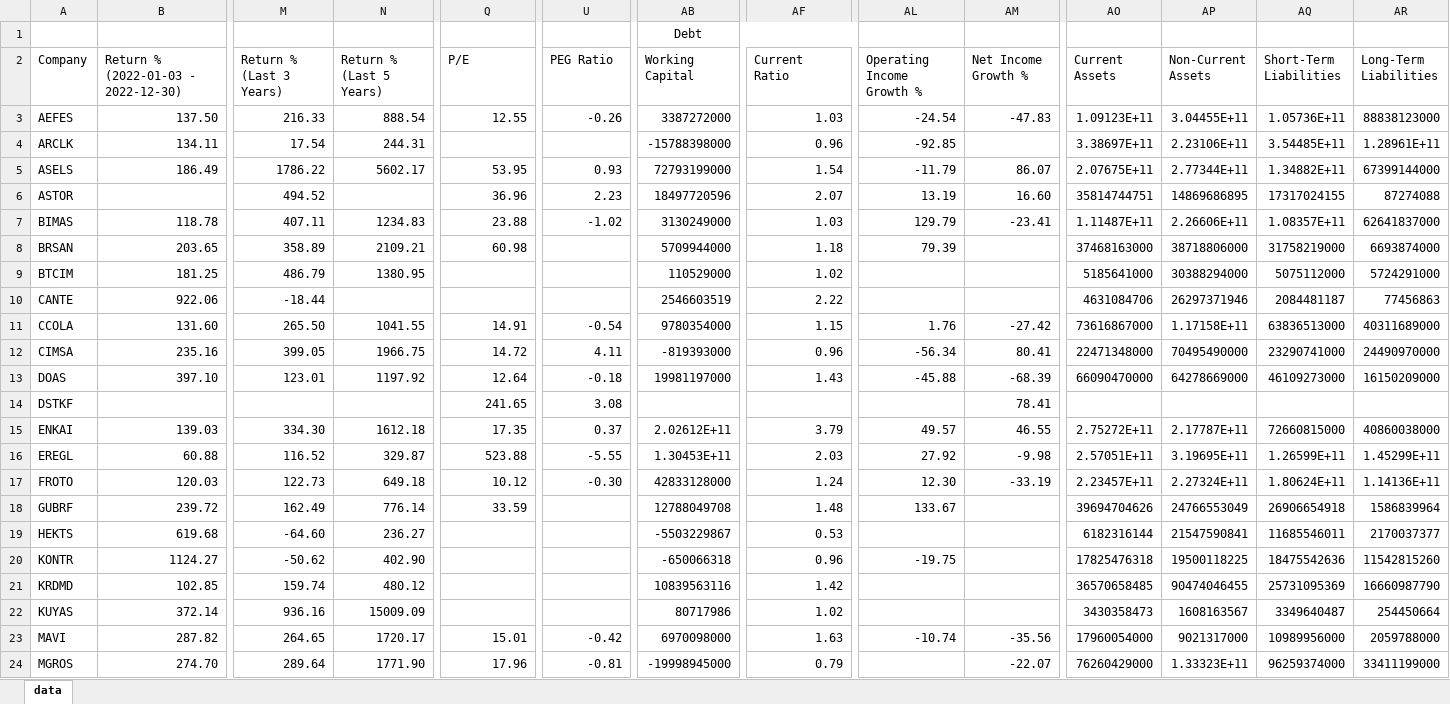
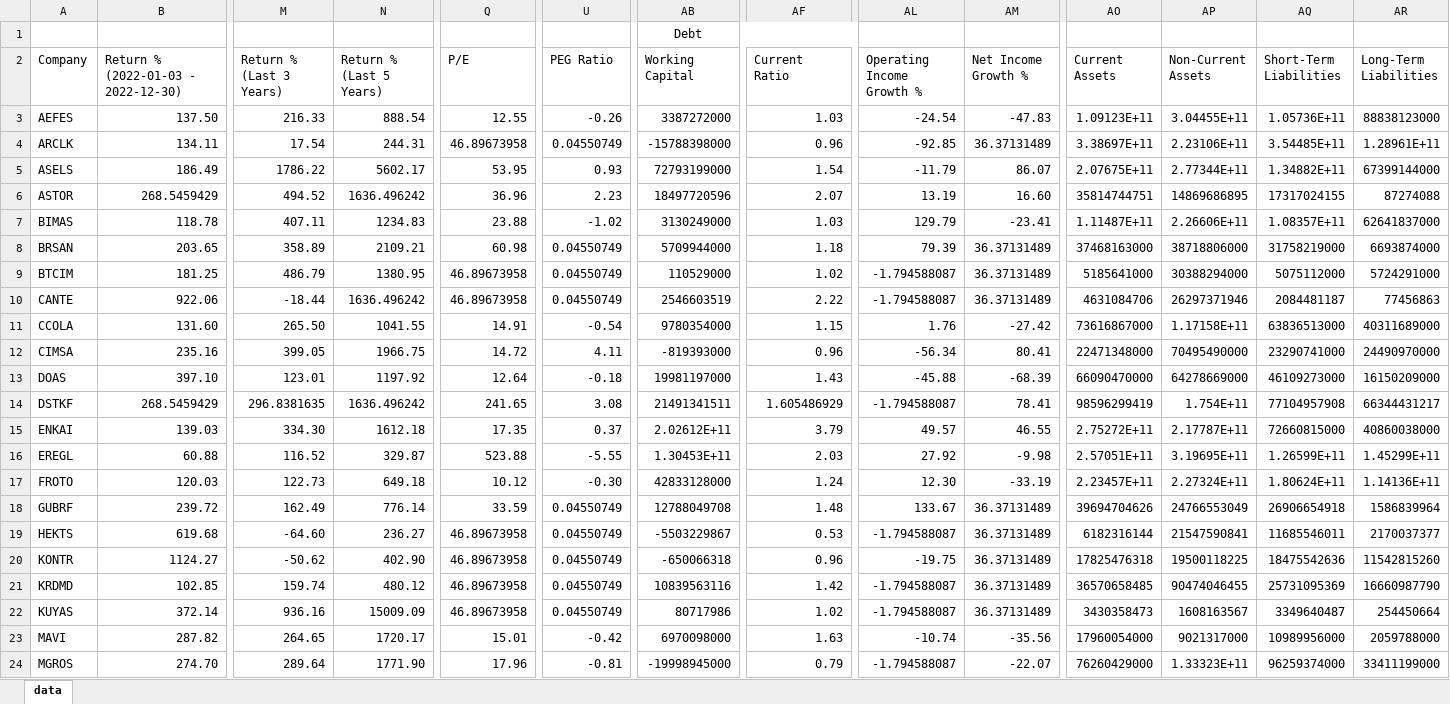
Before and after one commit to Salih04/capstone-financeIQ, an Excel workbook: 3.Datasets/2022stocks.xlsx, sheet data, drawn as a sheet; only a part is shown, gaps mark what is left out; values as stored, in another font and other column widths than the file's, no borders; the diff covers the shown part only; the diff names each change by its address in the sheet, - before the commit and + after, or states it on an @@ line.

```diff
--- a/3.Datasets/2022stocks.xlsx (sheet data)
+++ b/3.Datasets/2022stocks.xlsx (sheet data)
-Q4 (P/E): (empty)
+Q4 (P/E): 46.89673958
-U4 (PEG Ratio): (empty)
+U4 (PEG Ratio): 0.04550749
-AM4 (Net Income Growth %): (empty)
+AM4 (Net Income Growth %): 36.37131489
-B6: (empty)
+B6: 268.5459429
-N6 (Return % (Last 5 Years)): (empty)
+N6 (Return % (Last 5 Years)): 1636.496242
-U8:U10 (PEG Ratio): (empty)
+U8:U10 (PEG Ratio): 0.04550749
-AM8:AM10 (Net Income Growth %): (empty)
+AM8:AM10 (Net Income Growth %): 36.37131489
-Q9:Q10 (P/E): (empty)
+Q9:Q10 (P/E): 46.89673958
-AL9:AL10 (Operating Income Growth %): (empty)
+AL9:AL10 (Operating Income Growth %): -1.794588087
-N10 (Return % (Last 5 Years)): (empty)
+N10 (Return % (Last 5 Years)): 1636.496242
-B14: (empty)
+B14: 268.5459429
-M14 (Return % (Last 3 Years)): (empty)
+M14 (Return % (Last 3 Years)): 296.8381635
-N14 (Return % (Last 5 Years)): (empty)
+N14 (Return % (Last 5 Years)): 1636.496242
-AB14 (Working Capital): (empty)
+AB14 (Working Capital): 21491341511
-AF14 (Current Ratio): (empty)
+AF14 (Current Ratio): 1.605486929
-AL14 (Operating Income Growth %): (empty)
+AL14 (Operating Income Growth %): -1.794588087
-AO14 (Current Assets): (empty)
+AO14 (Current Assets): 98596299419
-AP14 (Non-Current Assets): (empty)
+AP14 (Non-Current Assets): 1.754E+11
-AQ14 (Short-Term Liabilities): (empty)
+AQ14 (Short-Term Liabilities): 77104957908
-AR14 (Long-Term Liabilities): (empty)
+AR14 (Long-Term Liabilities): 66344431217
-U18:U22 (PEG Ratio): (empty)
+U18:U22 (PEG Ratio): 0.04550749
-AM18:AM22 (Net Income Growth %): (empty)
+AM18:AM22 (Net Income Growth %): 36.37131489
-Q19:Q22 (P/E): (empty)
+Q19:Q22 (P/E): 46.89673958
-AL19 (Operating Income Growth %): (empty)
+AL19 (Operating Income Growth %): -1.794588087
-AL21:AL22 (Operating Income Growth %): (empty)
+AL21:AL22 (Operating Income Growth %): -1.794588087
-AL24 (Operating Income Growth %): (empty)
+AL24 (Operating Income Growth %): -1.794588087
```
Also changed, not shown: 71 edited cells elsewhere in this sheet, 3.Datasets/2020stocks.xlsx, 3.Datasets/2021stocks.xlsx, 34 other files.
